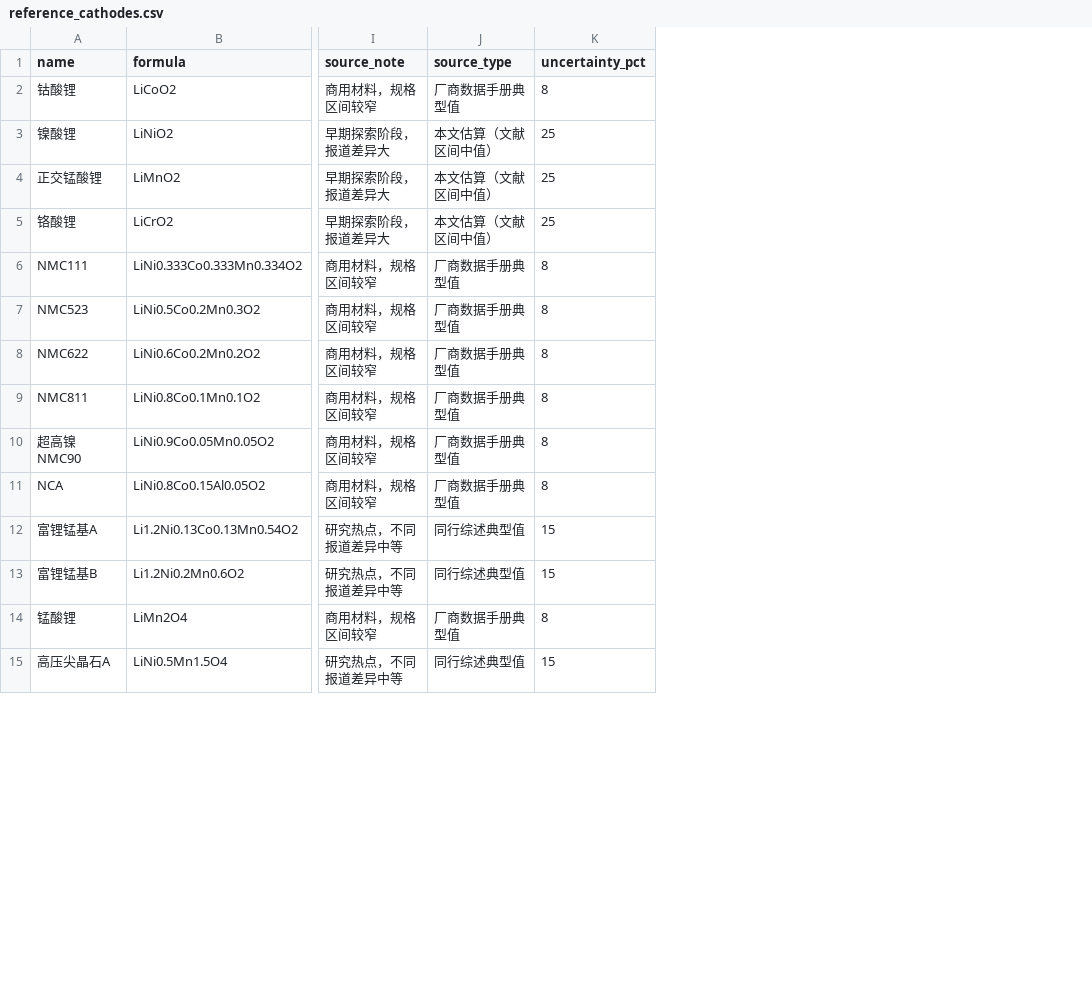
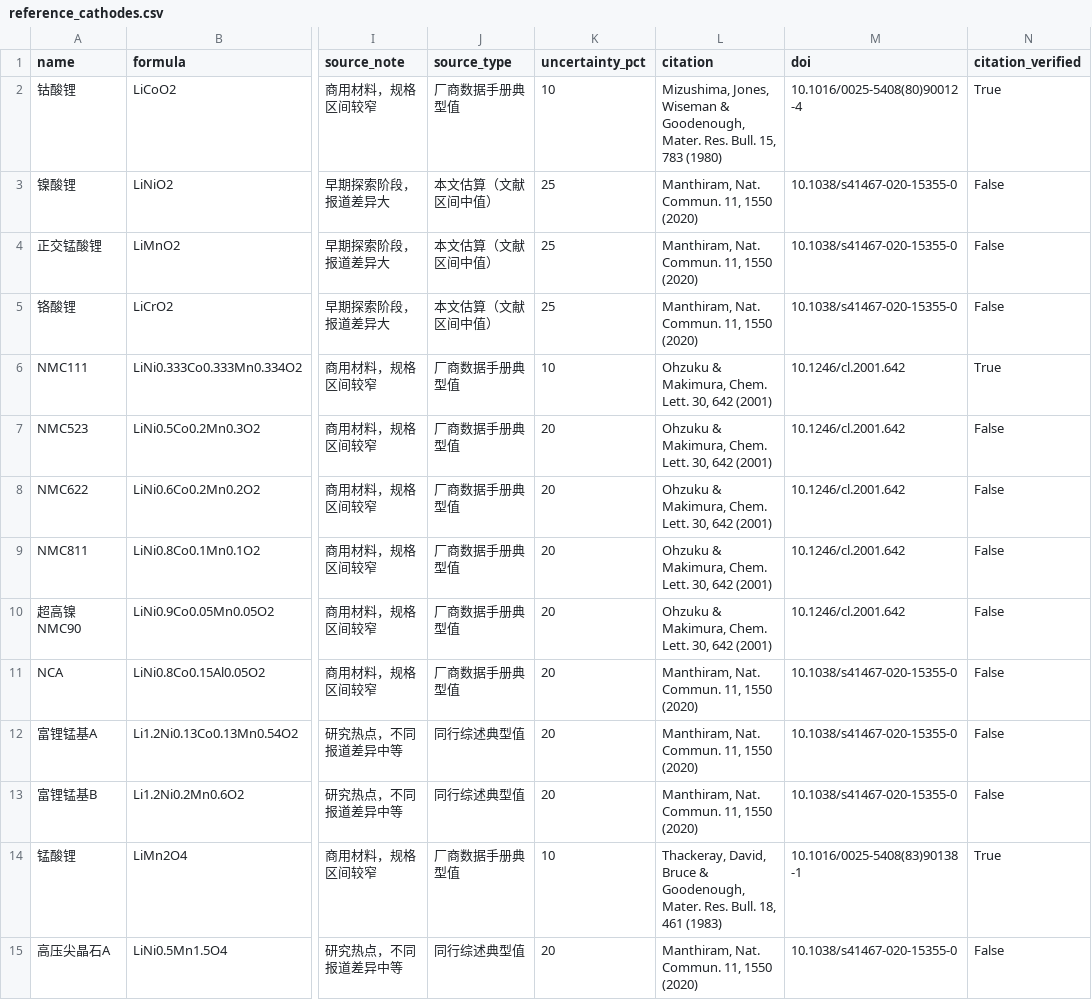
Before and after one commit to ilo-love7/battery-cathode-ml, a CSV file: data/reference_cathodes.csv, drawn as a sheet; only a part is shown, gaps mark what is left out; the diff covers the shown part only; the diff names each change by its address in the sheet, - before the commit and + after, or states it on an @@ line.

Commit message:
﻿release: v1.19.0 - 参考表逐条溯源（DOI 经 Crossref 核验）+ Pareto 偏好交互
① 逐条溯源（src/annotate_reference.py 重写）
- 每条绑定具体引用，DOI 全部用 Crossref API 实测核验（不凭记忆）：
  Padhi 1997 10.1149/1.1837571（橄榄石全族）| Mizushima 1980 10.1016/0025-5408(80)90012-4（LiCoO2）
  Thackeray 1983 10.1016/0025-5408(83)90138-1（LiMn2O4）| Ohzuku 2001 10.1246/cl.2001.642（NMC 家族）
  Lee 2014 10.1126/science.1246432（DRX）| Barpanda 2011 10.1038/nmat3093（LiFeSO4F）
  Manthiram 2020 10.1038/s41467-020-15355-0（正极综述）
- 已核验 14/39 条（36%），共 7 个唯一 DOI
- citation_verified 语义 = "该文献是否直接覆盖该材料"（不是"是否有引用"）；未核验条目诚实标注
- 测试固化诚实性断言：必须存在未核验条目（不允许整表标成已核验）

② Pareto 偏好交互（src/pareto_interactive.py）
- 5 种预设偏好（balanced/capacity/safety/energy/power）+ 自定义权重 --weights a,b,c,d
- 各偏好第一名并不相同（已固化为测试），说明偏好决定结论
- 稳健优选（≥半数偏好下进 Top8）：LiCrO2(4票,高风险) | LiV3O8(4票,低风险) | 富锂锰基A | Li2MnSiO4 | Li3V2(PO4)3 | LMFP-8020 | Li2FePO4F | ...
  注意 LiCrO2 4 票却高风险 -> 排序与风险必须分开看
- 产物 pareto_profiles.csv / metrics_pareto_profiles.json / pareto_profiles.png（偏好排名热图）

变更
- 测试 180 -> 185（184 通过 + 1 条件跳过）
- 项目报告新增附录 S；版本 1.18.0 -> 1.19.0

```diff
--- a/data/reference_cathodes.csv
+++ b/data/reference_cathodes.csv
+column L (citation), rows 2-15: Mizushima, Jones, Wiseman & Goodenough, Mater. Res. Bull. 15, 783 (1980) | Manthiram, Nat. Commun. 11, 1550 (2020) | Manthiram, Nat. Commun. 11, 1550 (2020) | Manthiram, Nat. Commun. 11, 1550 (2020) | Ohzuku & Makimura, Chem. Lett. 30, 642 (2001) | Ohzuku & Makimura, Chem. Lett. 30, 642 (2001) | Ohzuku & Makimura, Chem. Lett. 30, 642 (2001) | Ohzuku & Makimura, Chem. Lett. 30, 642 (2001) | Ohzuku & Makimura, Chem. Lett. 30, 642 (2001) | Manthiram, Nat. Commun. 11, 1550 (2020) | Manthiram, Nat. Commun. 11, 1550 (2020) | Manthiram, Nat. Commun. 11, 1550 (2020) | Thackeray, David, Bruce & Goodenough, Mater. Res. Bull. 18, 461 (1983) | Manthiram, Nat. Commun. 11, 1550 (2020)
+column M (doi), rows 2-15: 10.1016/0025-5408(80)90012-4 | 10.1038/s41467-020-15355-0 | 10.1038/s41467-020-15355-0 | 10.1038/s41467-020-15355-0 | 10.1246/cl.2001.642 | 10.1246/cl.2001.642 | 10.1246/cl.2001.642 | 10.1246/cl.2001.642 | 10.1246/cl.2001.642 | 10.1038/s41467-020-15355-0 | 10.1038/s41467-020-15355-0 | 10.1038/s41467-020-15355-0 | 10.1016/0025-5408(83)90138-1 | 10.1038/s41467-020-15355-0
+column N (citation_verified), rows 2-15: True | False | False | False | True | False | False | False | False | False | False | False | True | False
-K2 (uncertainty_pct): 8
+K2 (uncertainty_pct): 10
-K6 (uncertainty_pct): 8
+K6 (uncertainty_pct): 10
-K7:K11 (uncertainty_pct): 8
+K7:K11 (uncertainty_pct): 20
-K12:K13 (uncertainty_pct): 15
+K12:K13 (uncertainty_pct): 20
-K14 (uncertainty_pct): 8
+K14 (uncertainty_pct): 10
-K15 (uncertainty_pct): 15
+K15 (uncertainty_pct): 20
```
Also changed, not shown: 16 edited cells elsewhere in this file, 11 other files.
